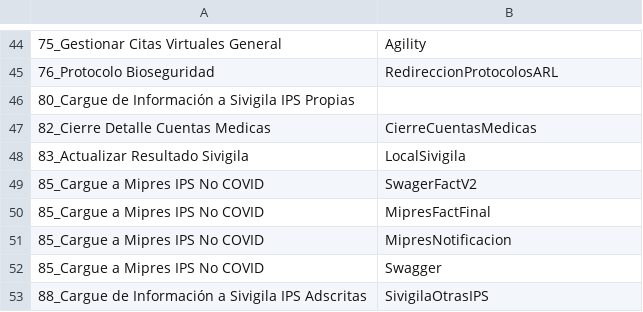
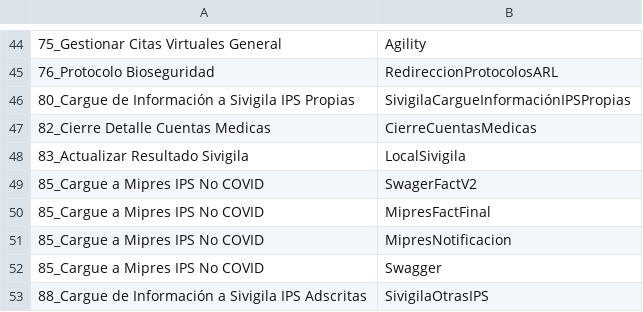
Before and after one commit to disenodc/Materia-de-aprendizaje, a CSV file: 8_feature_selection/Empresa2/Data_enviorments_vs_negocio2.csv, drawn as a sheet; only a part is shown, gaps mark what is left out.

Commit message:
Update Data_enviorments_vs_negocio2.csv

```diff
--- a/8_feature_selection/Empresa2/Data_enviorments_vs_negocio2.csv
+++ b/8_feature_selection/Empresa2/Data_enviorments_vs_negocio2.csv
@@ -45,3 +45,3 @@
 "76_Protocolo Bioseguridad","RedireccionProtocolosARL"
-"80_Cargue de Información a Sivigila IPS Propias",
+"80_Cargue de Información a Sivigila IPS Propias", "SivigilaCargueInformaciónIPSPropias"
 "82_Cierre Detalle Cuentas Medicas","CierreCuentasMedicas"
```
